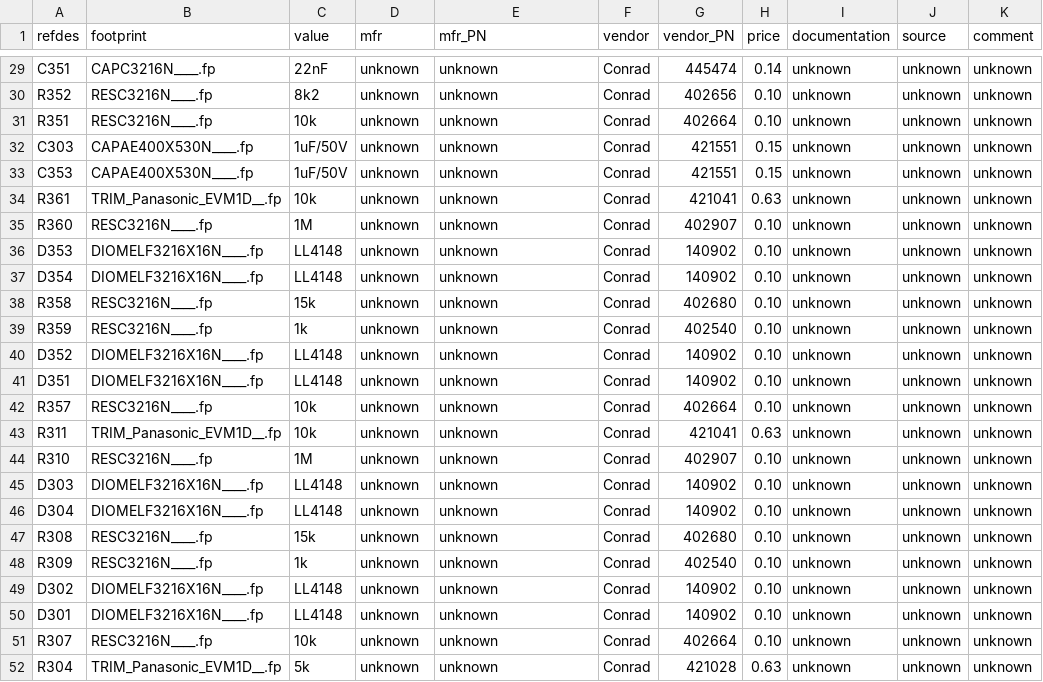
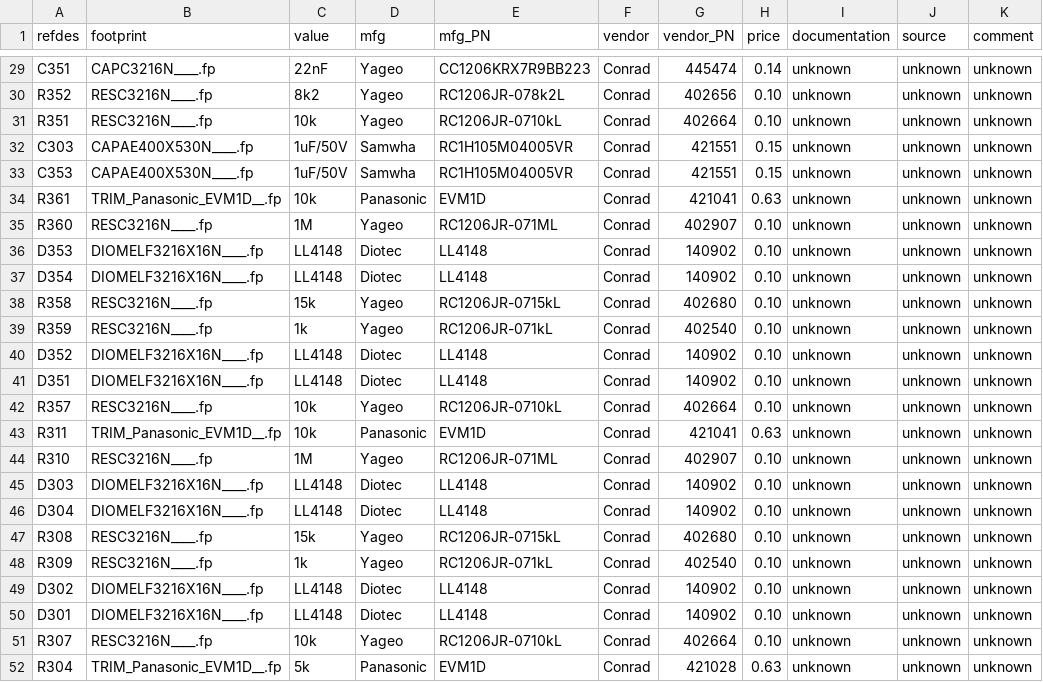
Before and after one commit to lambert/work, a CSV file: 26_Octave_Filter/electrical/gschem/BOM/26.007.01.01.01.sch.csv, drawn as a sheet; only a part is shown, gaps mark what is left out; the diff covers the shown part only; the diff names each change by its address in the sheet, - before the commit and + after, or states it on an @@ line.

```diff
--- a/26_Octave_Filter/electrical/gschem/BOM/26.007.01.01.01.sch.csv
+++ b/26_Octave_Filter/electrical/gschem/BOM/26.007.01.01.01.sch.csv
-D1: mfr
+D1: mfg
-E1: mfr_PN
+E1: mfg_PN
-D29:D31 (mfg): unknown
+D29:D31 (mfg): Yageo
-E29 (mfg_PN): unknown
+E29 (mfg_PN): CC1206KRX7R9BB223
-E30 (mfg_PN): unknown
+E30 (mfg_PN): RC1206JR-078k2L
-E31 (mfg_PN): unknown
+E31 (mfg_PN): RC1206JR-0710kL
-D32:D33 (mfg): unknown
+D32:D33 (mfg): Samwha
-E32:E33 (mfg_PN): unknown
+E32:E33 (mfg_PN): RC1H105M04005VR
-D34 (mfg): unknown
+D34 (mfg): Panasonic
-E34 (mfg_PN): unknown
+E34 (mfg_PN): EVM1D
-D35 (mfg): unknown
+D35 (mfg): Yageo
-E35 (mfg_PN): unknown
+E35 (mfg_PN): RC1206JR-071ML
-D36:D37 (mfg): unknown
+D36:D37 (mfg): Diotec
-E36:E37 (mfg_PN): unknown
+E36:E37 (mfg_PN): LL4148
-D38:D39 (mfg): unknown
+D38:D39 (mfg): Yageo
-E38 (mfg_PN): unknown
+E38 (mfg_PN): RC1206JR-0715kL
-E39 (mfg_PN): unknown
+E39 (mfg_PN): RC1206JR-071kL
-D40:D41 (mfg): unknown
+D40:D41 (mfg): Diotec
-E40:E41 (mfg_PN): unknown
+E40:E41 (mfg_PN): LL4148
-D42 (mfg): unknown
+D42 (mfg): Yageo
-E42 (mfg_PN): unknown
+E42 (mfg_PN): RC1206JR-0710kL
-D43 (mfg): unknown
+D43 (mfg): Panasonic
-E43 (mfg_PN): unknown
+E43 (mfg_PN): EVM1D
-D44 (mfg): unknown
+D44 (mfg): Yageo
-E44 (mfg_PN): unknown
+E44 (mfg_PN): RC1206JR-071ML
-D45:D46 (mfg): unknown
+D45:D46 (mfg): Diotec
-E45:E46 (mfg_PN): unknown
+E45:E46 (mfg_PN): LL4148
-D47:D48 (mfg): unknown
+D47:D48 (mfg): Yageo
-E47 (mfg_PN): unknown
+E47 (mfg_PN): RC1206JR-0715kL
-E48 (mfg_PN): unknown
+E48 (mfg_PN): RC1206JR-071kL
-D49:D50 (mfg): unknown
+D49:D50 (mfg): Diotec
-E49:E50 (mfg_PN): unknown
+E49:E50 (mfg_PN): LL4148
-D51 (mfg): unknown
+D51 (mfg): Yageo
-E51 (mfg_PN): unknown
+E51 (mfg_PN): RC1206JR-0710kL
-D52 (mfg): unknown
+D52 (mfg): Panasonic
-E52 (mfg_PN): unknown
+E52 (mfg_PN): EVM1D
```
Also changed, not shown: 62 edited cells elsewhere in this file, 26_Octave_Filter/electrical/gschem/BOM/26.002.00.01.01.sch.csv, 26_Octave_Filter/electrical/gschem/BOM/26.003.00.01.01.sch.csv, 9 other files.
